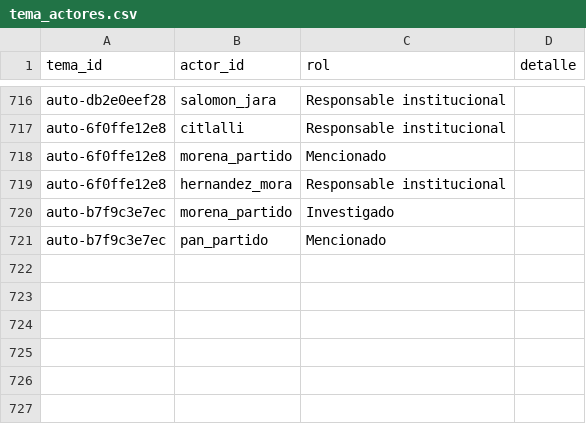
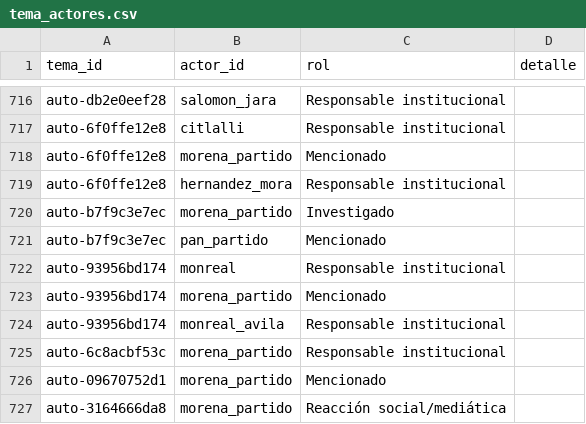
Before and after one commit to OckarLezama/ecosistema-politico, a CSV file: data/tema_actores.csv, drawn as a sheet; only a part is shown, gaps mark what is left out.

```diff
--- a/data/tema_actores.csv
+++ b/data/tema_actores.csv
@@ -721 +721,7 @@ auto-b7f9c3e7ec,morena_partido,Investigado,
 auto-b7f9c3e7ec,pan_partido,Mencionado,
+auto-93956bd174,monreal,Responsable institucional,
+auto-93956bd174,morena_partido,Mencionado,
+auto-93956bd174,monreal_avila,Responsable institucional,
+auto-6c8acbf53c,morena_partido,Responsable institucional,
+auto-09670752d1,morena_partido,Mencionado,
+auto-3164666da8,morena_partido,Reacción social/mediática,
```
Also changed, not shown: data/menciones_actores_c3.csv, data/temas.csv, 1 other file.
